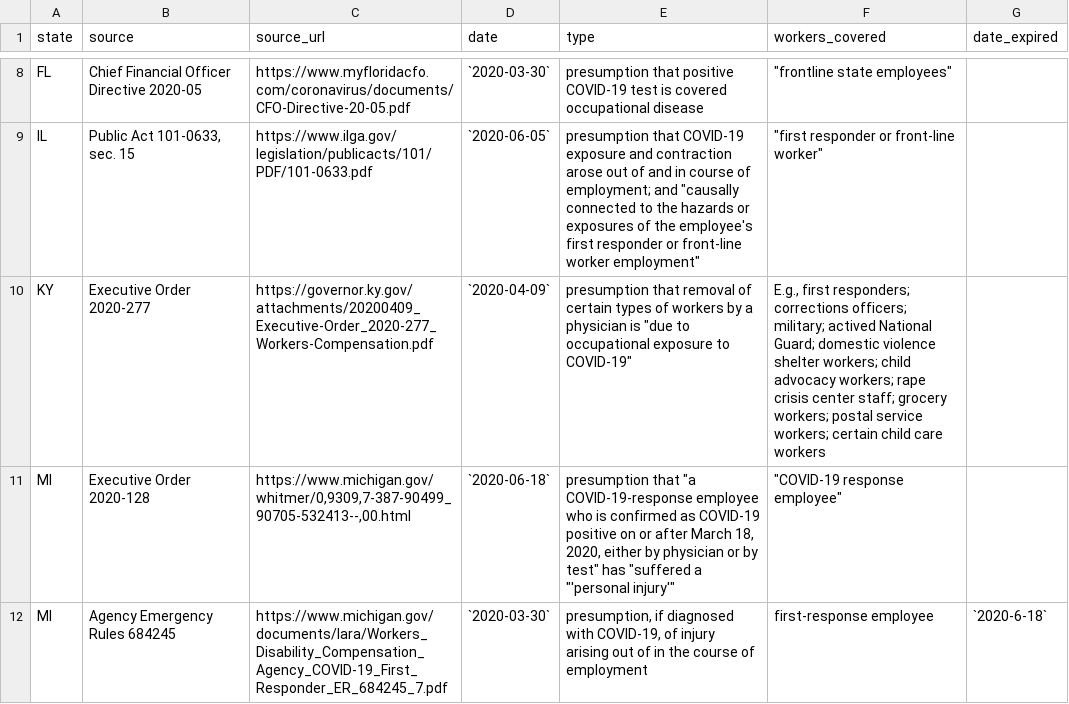
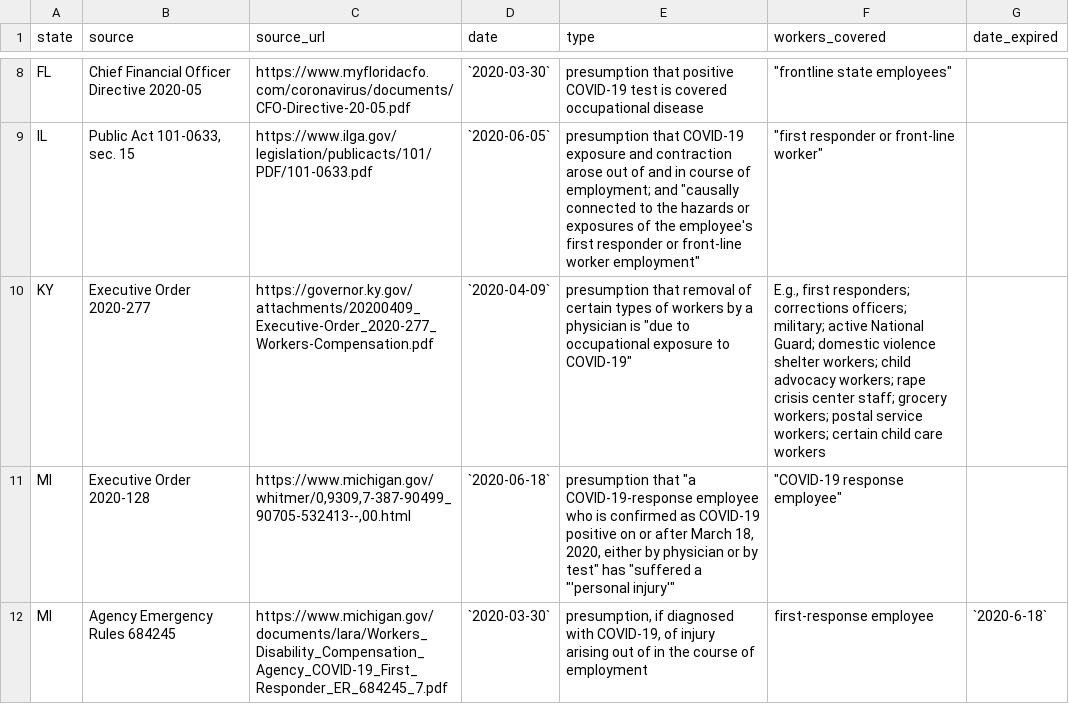
Before and after one commit to sachinspandya/worklawcovid19.book, a CSV file: data/wc_presumptions_2020-08-01.csv, drawn as a sheet; only a part is shown, gaps mark what is left out.

Commit message:
data entry error KY

```diff
--- a/data/wc_presumptions_2020-08-01.csv
+++ b/data/wc_presumptions_2020-08-01.csv
@@ -9,3 +9,3 @@ FL,Chief Financial Officer Directive 2020-05,https://www.myfloridacfo.com/corona
 IL,"Public Act 101-0633, sec. 15",https://www.ilga.gov/legislation/publicacts/101/PDF/101-0633.pdf,`2020-06-05`,"presumption that COVID-19 exposure and contraction arose out of and in course of employment; and ""causally connected to the hazards or exposures of the employee's first responder or front-line worker employment""","""first responder or front-line worker""",
-KY,Executive Order 2020-277,https://governor.ky.gov/attachments/20200409_Executive-Order_2020-277_Workers-Compensation.pdf,`2020-04-09`,"presumption that removal of certain types of workers by a physician is ""due to occupational exposure to COVID-19""","E.g., first responders; corrections officers; military; actived National Guard; domestic violence shelter workers; child advocacy workers; rape crisis center staff; grocery workers;  postal service workers; certain child care workers",
+KY,Executive Order 2020-277,https://governor.ky.gov/attachments/20200409_Executive-Order_2020-277_Workers-Compensation.pdf,`2020-04-09`,"presumption that removal of certain types of workers by a physician is ""due to occupational exposure to COVID-19""","E.g., first responders; corrections officers; military; active National Guard; domestic violence shelter workers; child advocacy workers; rape crisis center staff; grocery workers;  postal service workers; certain child care workers",
 MI,Executive Order 2020-128,"https://www.michigan.gov/whitmer/0,9309,7-387-90499_90705-532413--,00.html",`2020-06-18`,"presumption that ""a COVID-19-response employee who is confirmed as COVID-19 positive on or after March 18, 2020, either by physician or by test"" has ""suffered a ""'personal injury'""","""COVID-19 response employee""",
```
